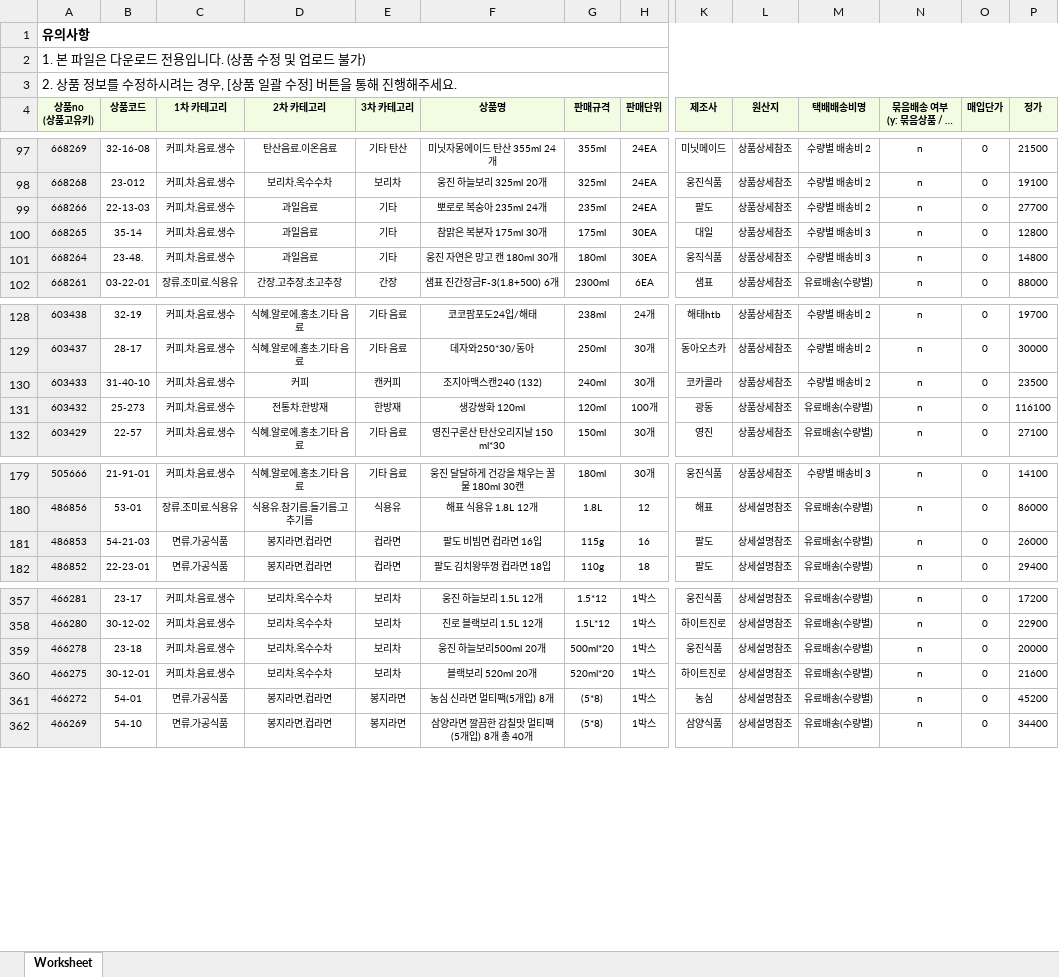
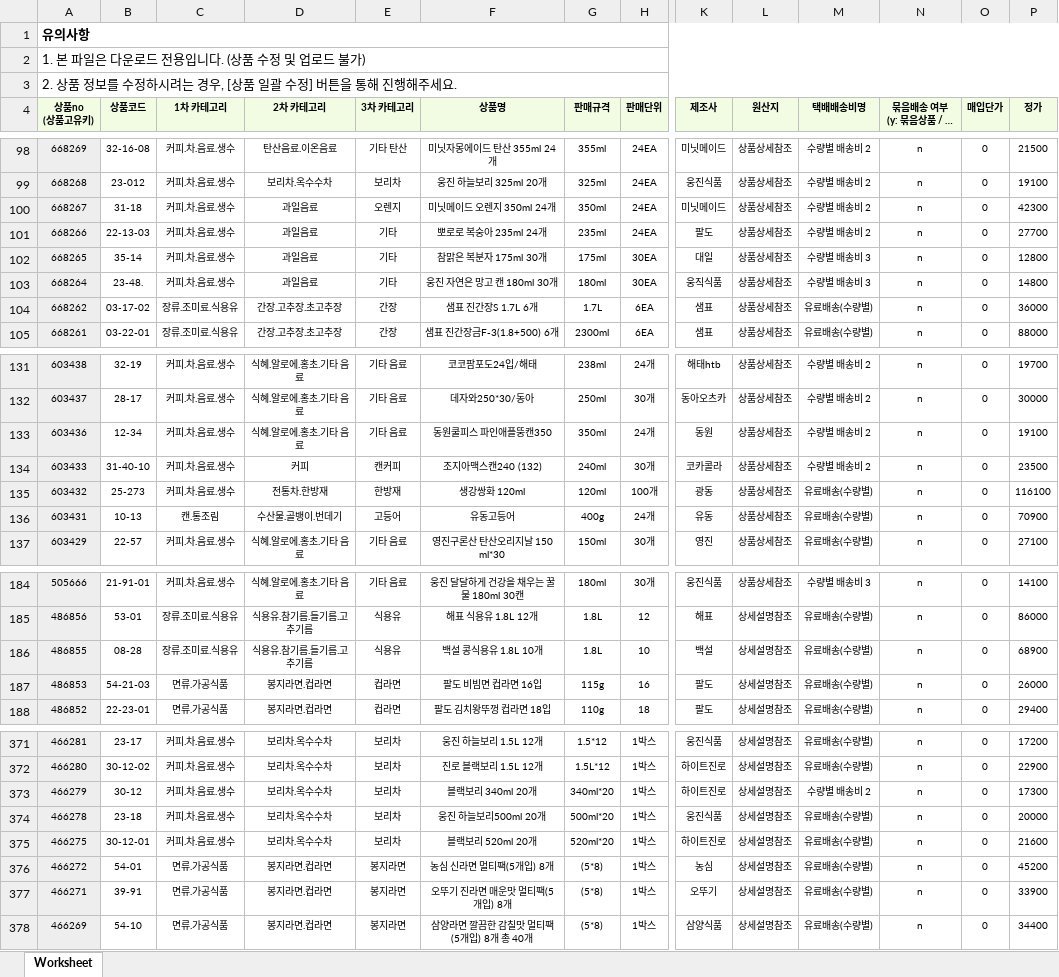
Before and after one commit to OURPROJECTDAO/work-automation-app, an Excel workbook: reference/listing_sikbom.xlsx, sheet Worksheet, drawn as a sheet; only a part is shown, gaps mark what is left out; long unchanged cells end in …; values as stored, in another font and other column widths than the file's, no borders; rows hold the shown columns only; the diff covers the shown part only; the diff names each change by its address in the sheet, - before the commit and + after, or states it on an @@ line.

```diff
--- a/reference/listing_sikbom.xlsx (sheet Worksheet)
+++ b/reference/listing_sikbom.xlsx (sheet Worksheet)
+row 100: 668267 | 31-18 | 커피.차.음료.생수 | 과일음료 | 오렌지 | 미닛메이드 오렌지 350ml 24개 | 350ml | 24EA | 미닛메이드 | 상품상세참조 | 수량별 배송비 2 | n | 0 | 42300
+row 104: 668262 | 03-17-02 | 장류.조미료.식용유 | 간장.고추장.초고추장 | 간장 | 샘표 진간장S 1.7L 6개 | 1.7L | 6EA | 샘표 | 상품상세참조 | 유료배송(수량별) | n | 0 | 36000
+row 133: 603436 | 12-34 | 커피.차.음료.생수 | 식혜.알로에.홍초.기타 음료 | 기타 음료 | 동원쿨피스 파인애플뚱캔350 | 350ml | 24개 | 동원 | 상품상세참조 | 수량별 배송비 2 | n | 0 | 19100
+row 136: 603431 | 10-13 | 캔.통조림 | 수산물.골뱅이.번데기 | 고등어 | 유동고등어 | 400g | 24개 | 유동 | 상품상세참조 | 유료배송(수량별) | n | 0 | 70900
+row 186: 486855 | 08-28 | 장류.조미료.식용유 | 식용유.참기름.들기름.고추기름 | 식용유 | 백설 콩식용유 1.8L 10개 | 1.8L | 10 | 백설 | 상세설명참조 | 유료배송(수량별) | n | 0 | 68900
+row 373: 466279 | 30-12 | 커피.차.음료.생수 | 보리차.옥수수차 | 보리차 | 블랙보리 340ml 20개 | 340ml*20 | 1박스 | 하이트진로 | 상세설명참조 | 수량별 배송비 2 | n | 0 | 17300
+row 377: 466271 | 39-91 | 면류.가공식품 | 봉지라면.컵라면 | 봉지라면 | 오뚜기 진라면 매운맛 멀티팩(5개입) 8개 | (5*8) | 1박스 | 오뚜기 | 상세설명참조 | 유료배송(수량별) | n | 0 | 33900
```
Also changed, not shown: 14 added rows, 1 removed row and 8 edited cells elsewhere in this sheet.
